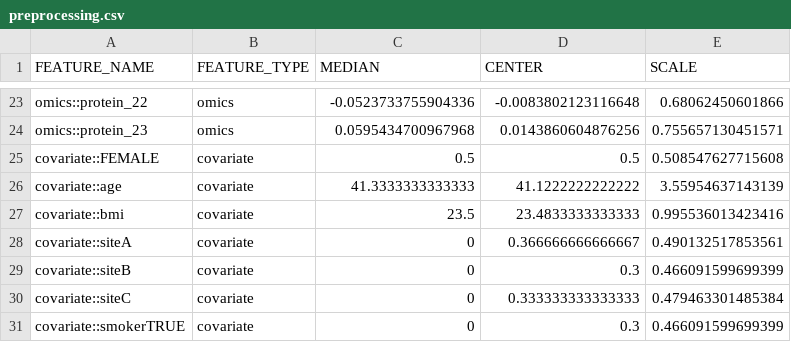
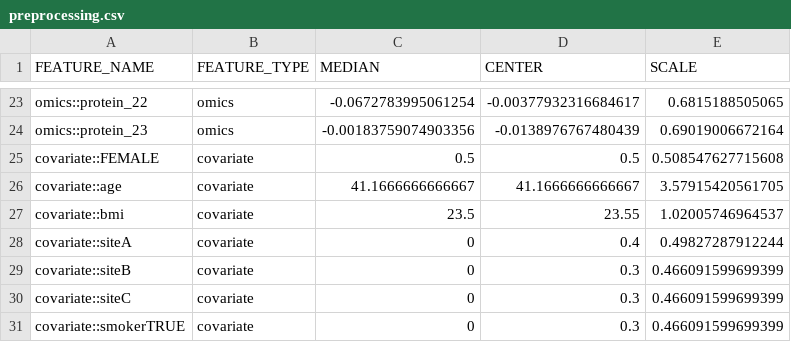
Before and after one commit to ARPAH-PROSPR-TA2a/track-2.2-ml-response-index, a CSV file: test_outputs/track22_integration/FU1/preprocessing.csv, drawn as a sheet; only a part is shown, gaps mark what is left out; the diff covers the shown part only.

```diff
--- a/test_outputs/track22_integration/FU1/preprocessing.csv
+++ b/test_outputs/track22_integration/FU1/preprocessing.csv
@@ -23,9 +23,9 @@
-"omics::protein_22","omics",-0.0523733755904336,-0.0083802123116648,0.68062450601866
-"omics::protein_23","omics",0.0595434700967968,0.0143860604876256,0.755657130451571
+"omics::protein_22","omics",-0.0672783995061254,-0.00377932316684617,0.6815188505065
+"omics::protein_23","omics",-0.00183759074903356,-0.0138976767480439,0.69019006672164
 "covariate::FEMALE","covariate",0.5,0.5,0.508547627715608
-"covariate::age","covariate",41.3333333333333,41.1222222222222,3.55954637143139
-"covariate::bmi","covariate",23.5,23.4833333333333,0.995536013423416
-"covariate::siteA","covariate",0,0.366666666666667,0.490132517853561
+"covariate::age","covariate",41.1666666666667,41.1666666666667,3.57915420561705
+"covariate::bmi","covariate",23.5,23.55,1.02005746964537
+"covariate::siteA","covariate",0,0.4,0.49827287912244
 "covariate::siteB","covariate",0,0.3,0.466091599699399
-"covariate::siteC","covariate",0,0.333333333333333,0.479463301485384
+"covariate::siteC","covariate",0,0.3,0.466091599699399
 "covariate::smokerTRUE","covariate",0,0.3,0.466091599699399
```
Also changed, not shown: 62 edited cells elsewhere in this file, test_outputs/track22_integration/FU1/enet/weights.csv, test_outputs/track22_integration/FU1/subjects.csv, 22 other files.
